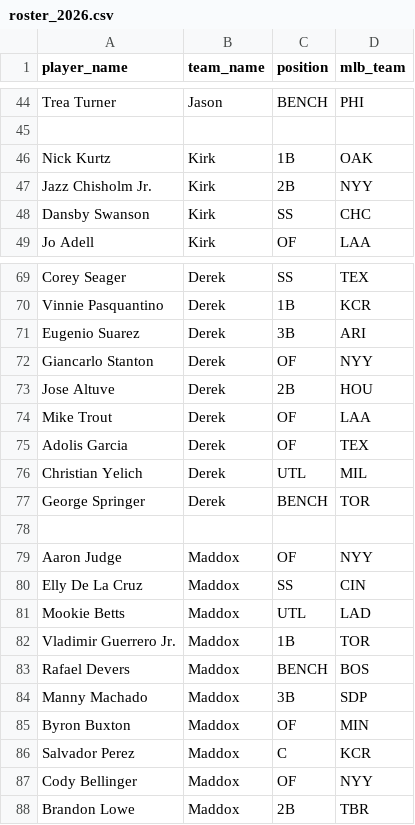
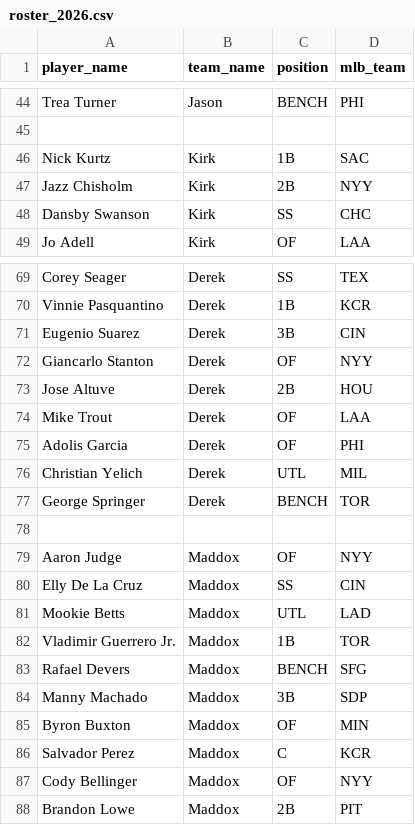
Before and after one commit to jacksonroah/hr_derby, a CSV file: roster_2026.csv, drawn as a sheet; only a part is shown, gaps mark what is left out; the diff covers the shown part only.

```diff
--- a/roster_2026.csv
+++ b/roster_2026.csv
@@ -45,4 +45,4 @@ Trea Turner,Jason,BENCH,PHI
 
-Nick Kurtz,Kirk,1B,OAK
-Jazz Chisholm Jr.,Kirk,2B,NYY
+Nick Kurtz,Kirk,1B,SAC
+Jazz Chisholm,Kirk,2B,NYY
 Dansby Swanson,Kirk,SS,CHC
@@ -70,3 +70,3 @@ Corey Seager,Derek,SS,TEX
 Vinnie Pasquantino,Derek,1B,KCR
-Eugenio Suarez,Derek,3B,ARI
+Eugenio Suarez,Derek,3B,CIN
 Giancarlo Stanton,Derek,OF,NYY
@@ -74,3 +74,3 @@ Jose Altuve,Derek,2B,HOU
 Mike Trout,Derek,OF,LAA
-Adolis Garcia,Derek,OF,TEX
+Adolis Garcia,Derek,OF,PHI
 Christian Yelich,Derek,UTL,MIL
@@ -82,3 +82,3 @@ Mookie Betts,Maddox,UTL,LAD
 Vladimir Guerrero Jr.,Maddox,1B,TOR
-Rafael Devers,Maddox,BENCH,BOS
+Rafael Devers,Maddox,BENCH,SFG
 Manny Machado,Maddox,3B,SDP
@@ -87,2 +87,2 @@ Salvador Perez,Maddox,C,KCR
 Cody Bellinger,Maddox,OF,NYY
-Brandon Lowe,Maddox,2B,TBR
+Brandon Lowe,Maddox,2B,PIT
```
Also changed, not shown: 11 edited cells elsewhere in this file, 3 other files.
